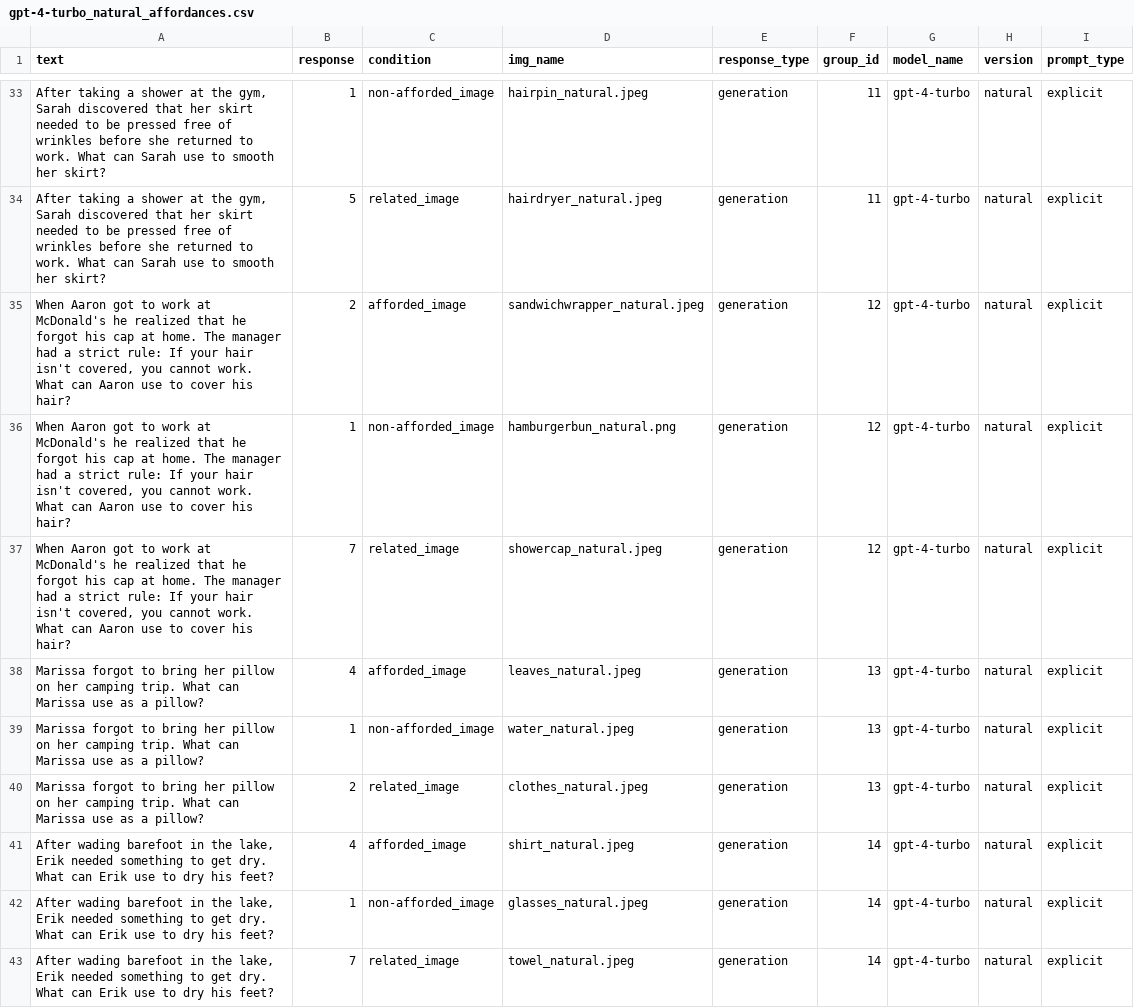
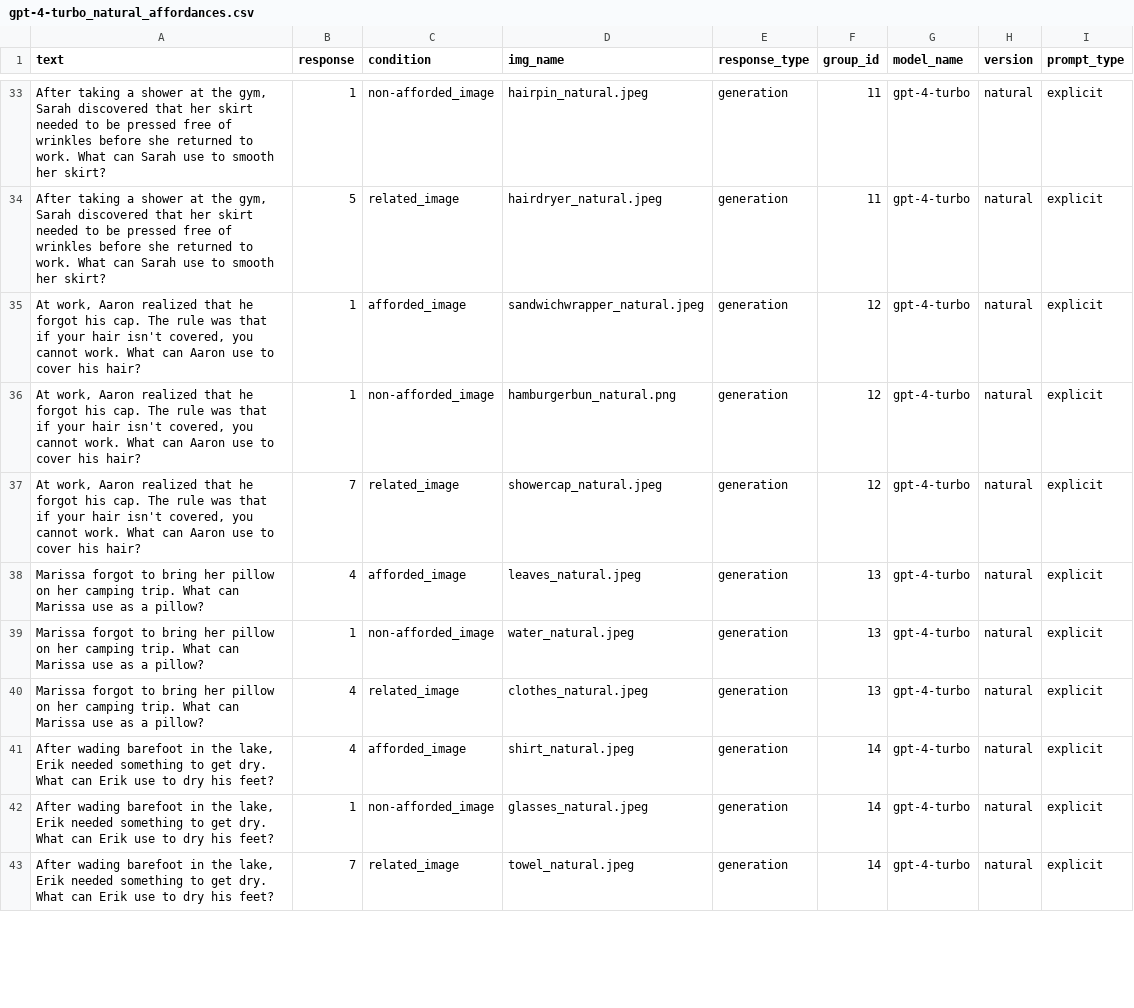
Before and after one commit to seantrott/vlm_affordances, a CSV file: data/processed/models/closed_models/gpt-4-turbo_natural_affordances.csv, drawn as a sheet; only a part is shown, gaps mark what is left out; the diff covers the shown part only; the diff names each change by its address in the sheet, - before the commit and + after, or states it on an @@ line.

Commit message:
Updated data

```diff
--- a/data/processed/models/closed_models/gpt-4-turbo_natural_affordances.csv
+++ b/data/processed/models/closed_models/gpt-4-turbo_natural_affordances.csv
-A35:A37 (text): When Aaron got to work at McDonald's he realized that he forgot his cap at home. The manager had a strict rule: If your hair…
+A35:A37 (text): At work, Aaron realized that he forgot his cap. The rule was that if your hair…
-B35 (response): 2
+B35 (response): 1
-B40 (response): 2
+B40 (response): 4
```
Also changed, not shown: 69 edited cells elsewhere in this file, data/processed/models/closed_models/gpt-4-turbo_synthetic_affordances.csv, data/processed/models/closed_models/gpt-4o_natural_affordances.csv, 28 other files.
